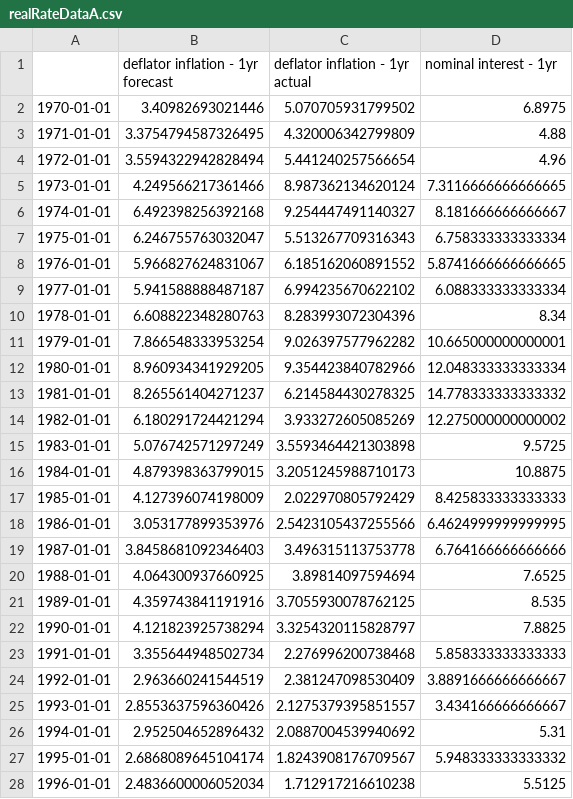
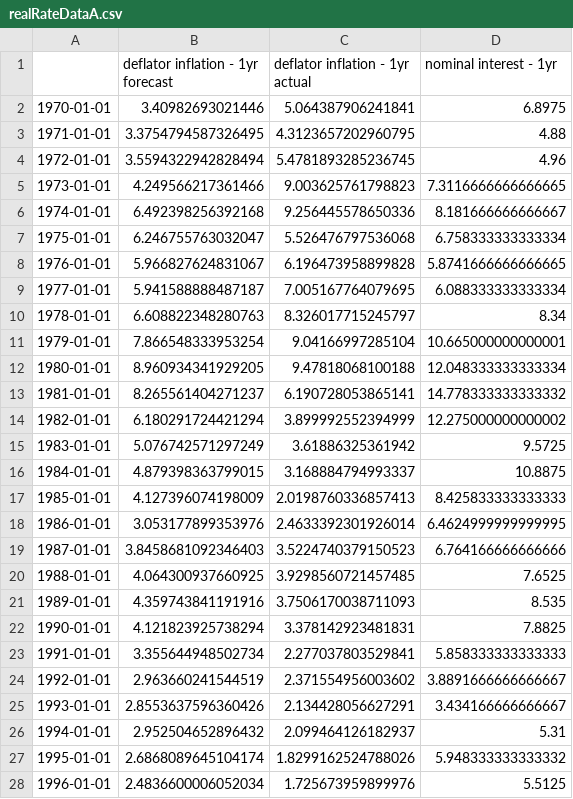
Before and after one commit to msilva913/economic-data, a CSV file: realRateData/csv/realRateDataA.csv, drawn as a sheet; only a part is shown; the diff covers the shown part only.

```diff
--- a/realRateData/csv/realRateDataA.csv
+++ b/realRateData/csv/realRateDataA.csv
@@ -1,28 +1,28 @@
 ,deflator inflation - 1yr forecast,deflator inflation - 1yr actual,nominal interest - 1yr
-1970-01-01,3.40982693021446,5.070705931799502,6.8975
-1971-01-01,3.3754794587326495,4.320006342799809,4.88
-1972-01-01,3.5594322942828494,5.441240257566654,4.96
-1973-01-01,4.249566217361466,8.987362134620124,7.3116666666666665
-1974-01-01,6.492398256392168,9.254447491140327,8.181666666666667
-1975-01-01,6.246755763032047,5.513267709316343,6.758333333333334
-1976-01-01,5.966827624831067,6.185162060891552,5.8741666666666665
-1977-01-01,5.941588888487187,6.994235670622102,6.088333333333334
-1978-01-01,6.608822348280763,8.283993072304396,8.34
-1979-01-01,7.866548333953254,9.026397577962282,10.665000000000001
-1980-01-01,8.960934341929205,9.354423840782966,12.048333333333334
-1981-01-01,8.265561404271237,6.214584430278325,14.778333333333332
-1982-01-01,6.180291724421294,3.933272605085269,12.275000000000002
-1983-01-01,5.076742571297249,3.5593464421303898,9.5725
-1984-01-01,4.879398363799015,3.2051245988710173,10.8875
-1985-01-01,4.127396074198009,2.022970805792429,8.425833333333333
-1986-01-01,3.053177899353976,2.5423105437255566,6.4624999999999995
-1987-01-01,3.8458681092346403,3.496315113753778,6.764166666666666
-1988-01-01,4.064300937660925,3.89814097594694,7.6525
-1989-01-01,4.359743841191916,3.7055930078762125,8.535
-1990-01-01,4.121823925738294,3.3254320115828797,7.8825
-1991-01-01,3.355644948502734,2.276996200738468,5.858333333333333
-1992-01-01,2.963660241544519,2.381247098530409,3.8891666666666667
-1993-01-01,2.8553637596360426,2.1275379395851557,3.434166666666667
-1994-01-01,2.952504652896432,2.0887004539940692,5.31
-1995-01-01,2.6868089645104174,1.8243908176709567,5.948333333333332
-1996-01-01,2.4836600006052034,1.712917216610238,5.5125
+1970-01-01,3.40982693021446,5.064387906241841,6.8975
+1971-01-01,3.3754794587326495,4.3123657202960795,4.88
+1972-01-01,3.5594322942828494,5.4781893285236745,4.96
+1973-01-01,4.249566217361466,9.003625761798823,7.3116666666666665
+1974-01-01,6.492398256392168,9.256445578650336,8.181666666666667
+1975-01-01,6.246755763032047,5.526476797536068,6.758333333333334
+1976-01-01,5.966827624831067,6.196473958899828,5.8741666666666665
+1977-01-01,5.941588888487187,7.005167764079695,6.088333333333334
+1978-01-01,6.608822348280763,8.326017715245797,8.34
+1979-01-01,7.866548333953254,9.04166997285104,10.665000000000001
+1980-01-01,8.960934341929205,9.47818068100188,12.048333333333334
+1981-01-01,8.265561404271237,6.190728053865141,14.778333333333332
+1982-01-01,6.180291724421294,3.899992552394999,12.275000000000002
+1983-01-01,5.076742571297249,3.61886325361942,9.5725
+1984-01-01,4.879398363799015,3.168884794993337,10.8875
+1985-01-01,4.127396074198009,2.0198760336857413,8.425833333333333
+1986-01-01,3.053177899353976,2.4633392301926014,6.4624999999999995
+1987-01-01,3.8458681092346403,3.5224740379150523,6.764166666666666
+1988-01-01,4.064300937660925,3.9298560721457485,7.6525
+1989-01-01,4.359743841191916,3.7506170038711093,8.535
+1990-01-01,4.121823925738294,3.378142923481831,7.8825
+1991-01-01,3.355644948502734,2.277037803529841,5.858333333333333
+1992-01-01,2.963660241544519,2.371554956003602,3.8891666666666667
+1993-01-01,2.8553637596360426,2.134428056627291,3.434166666666667
+1994-01-01,2.952504652896432,2.099464126182937,5.31
+1995-01-01,2.6868089645104174,1.8299162524788026,5.948333333333332
+1996-01-01,2.4836600006052034,1.725673959899976,5.5125
```
Also changed, not shown: 2 added rows and 19 edited cells elsewhere in this file, realRateData/csv/realRateDataQ.csv, 12 other files.
